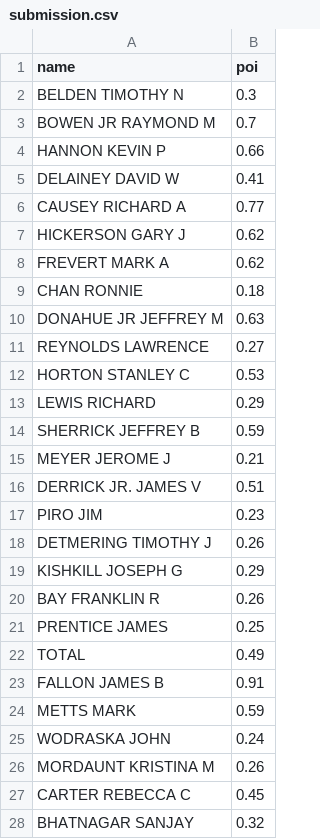
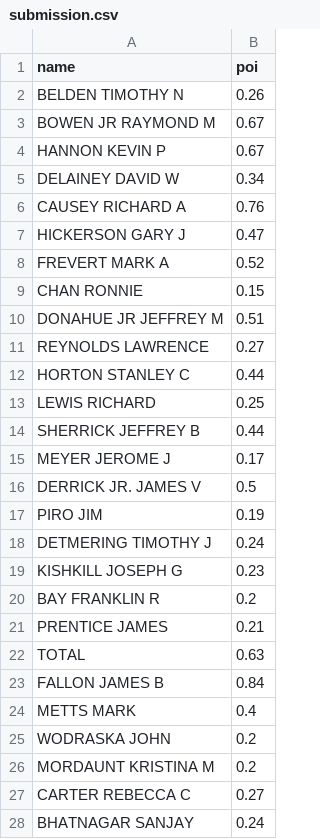
Before and after one commit to kvzl/ML100-Days, a CSV file: midterm/submission.csv, drawn as a sheet; only a part is shown; the diff covers the shown part only.

```diff
--- a/midterm/submission.csv
+++ b/midterm/submission.csv
@@ -1,28 +1,28 @@
 name,poi
-BELDEN TIMOTHY N,0.3
-BOWEN JR RAYMOND M,0.7
-HANNON KEVIN P,0.66
-DELAINEY DAVID W,0.41
-CAUSEY RICHARD A,0.77
-HICKERSON GARY J,0.62
-FREVERT MARK A,0.62
-CHAN RONNIE,0.18
-DONAHUE JR JEFFREY M,0.63
+BELDEN TIMOTHY N,0.26
+BOWEN JR RAYMOND M,0.67
+HANNON KEVIN P,0.67
+DELAINEY DAVID W,0.34
+CAUSEY RICHARD A,0.76
+HICKERSON GARY J,0.47
+FREVERT MARK A,0.52
+CHAN RONNIE,0.15
+DONAHUE JR JEFFREY M,0.51
 REYNOLDS LAWRENCE,0.27
-HORTON STANLEY C,0.53
-LEWIS RICHARD,0.29
-SHERRICK JEFFREY B,0.59
-MEYER JEROME J,0.21
-DERRICK JR. JAMES V,0.51
-PIRO JIM,0.23
-DETMERING TIMOTHY J,0.26
-KISHKILL JOSEPH G,0.29
-BAY FRANKLIN R,0.26
-PRENTICE JAMES,0.25
-TOTAL,0.49
-FALLON JAMES B,0.91
-METTS MARK,0.59
-WODRASKA JOHN,0.24
-MORDAUNT KRISTINA M,0.26
-CARTER REBECCA C,0.45
-BHATNAGAR SANJAY,0.32
+HORTON STANLEY C,0.44
+LEWIS RICHARD,0.25
+SHERRICK JEFFREY B,0.44
+MEYER JEROME J,0.17
+DERRICK JR. JAMES V,0.5
+PIRO JIM,0.19
+DETMERING TIMOTHY J,0.24
+KISHKILL JOSEPH G,0.23
+BAY FRANKLIN R,0.2
+PRENTICE JAMES,0.21
+TOTAL,0.63
+FALLON JAMES B,0.84
+METTS MARK,0.4
+WODRASKA JOHN,0.2
+MORDAUNT KRISTINA M,0.2
+CARTER REBECCA C,0.27
+BHATNAGAR SANJAY,0.24
```
Also changed, not shown: 4 edited cells elsewhere in this file, 1 other file.
